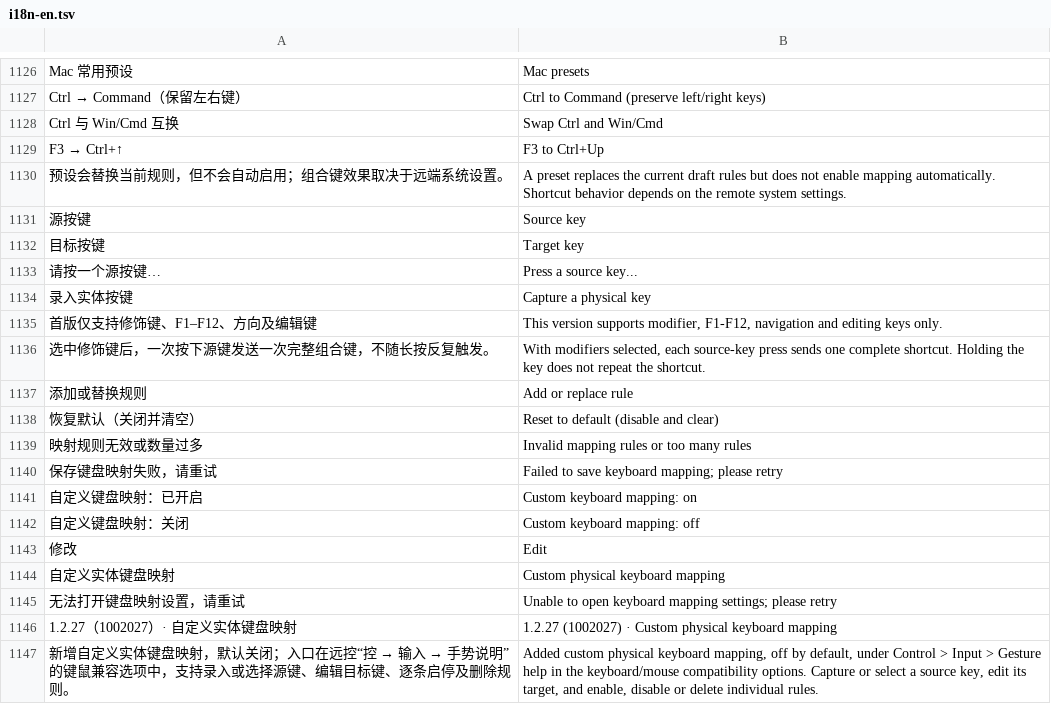
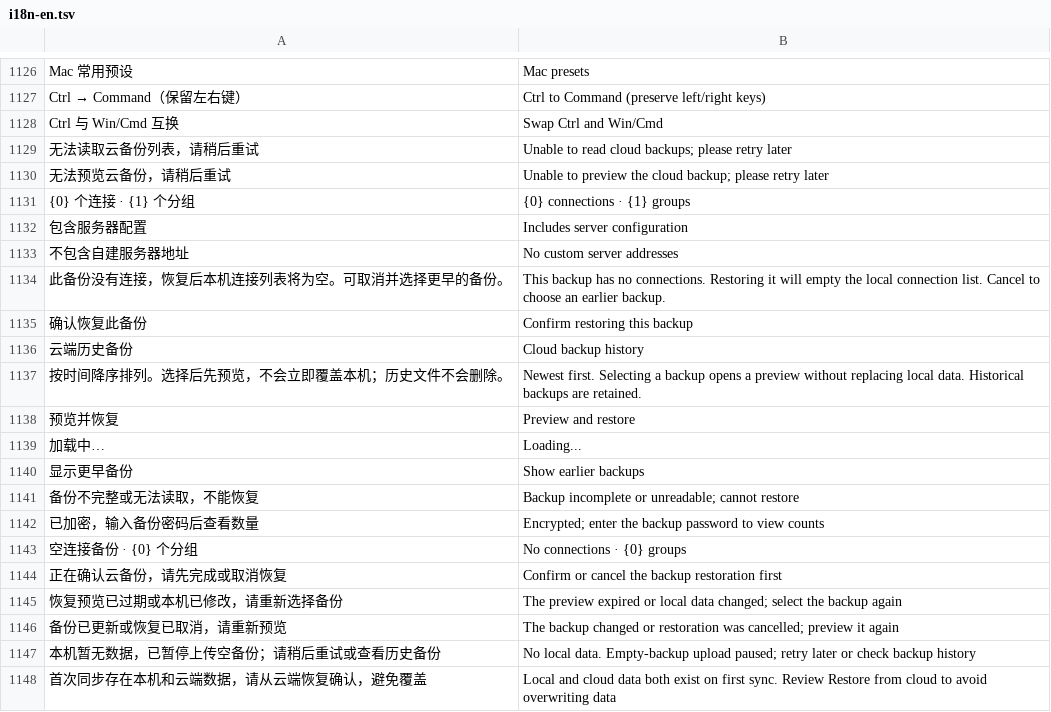
Before and after one commit to oliverhy/StarRustDesk, a TSV file: tools/i18n-en.tsv, drawn as a sheet; only a part is shown, gaps mark what is left out; the shorter side is filled out with more unchanged rows; the diff covers the shown part only.

Commit message:
Release StarRustDesk 1.2.28: safer cloud restore and diagnostics

```diff
--- a/tools/i18n-en.tsv
+++ b/tools/i18n-en.tsv
@@ -1128 +1128,21 @@ Ctrl → Command（保留左右键）	Ctrl to Command (preserve left/right keys)
 Ctrl 与 Win/Cmd 互换	Swap Ctrl and Win/Cmd
+无法读取云备份列表，请稍后重试	Unable to read cloud backups; please retry later
+无法预览云备份，请稍后重试	Unable to preview the cloud backup; please retry later
+{0} 个连接 · {1} 个分组	{0} connections · {1} groups
+包含服务器配置	Includes server configuration
+不包含自建服务器地址	No custom server addresses
+此备份没有连接，恢复后本机连接列表将为空。可取消并选择更早的备份。	This backup has no connections. Restoring it will empty the local connection list. Cancel to choose an earlier backup.
+确认恢复此备份	Confirm restoring this backup
+云端历史备份	Cloud backup history
+按时间降序排列。选择后先预览，不会立即覆盖本机；历史文件不会删除。	Newest first. Selecting a backup opens a preview without replacing local data. Historical backups are retained.
+预览并恢复	Preview and restore
+加载中…	Loading...
+显示更早备份	Show earlier backups
+备份不完整或无法读取，不能恢复	Backup incomplete or unreadable; cannot restore
+已加密，输入备份密码后查看数量	Encrypted; enter the backup password to view counts
+空连接备份 · {0} 个分组	No connections · {0} groups
+正在确认云备份，请先完成或取消恢复	Confirm or cancel the backup restoration first
+恢复预览已过期或本机已修改，请重新选择备份	The preview expired or local data changed; select the backup again
+备份已更新或恢复已取消，请重新预览	The backup changed or restoration was cancelled; preview it again
+本机暂无数据，已暂停上传空备份；请稍后重试或查看历史备份	No local data. Empty-backup upload paused; retry later or check backup history
+首次同步存在本机和云端数据，请从云端恢复确认，避免覆盖	Local and cloud data both exist on first sync. Review Restore from cloud to avoid overwriting data
```
Also changed, not shown: 15 added rows elsewhere in this file, 12 other files.
